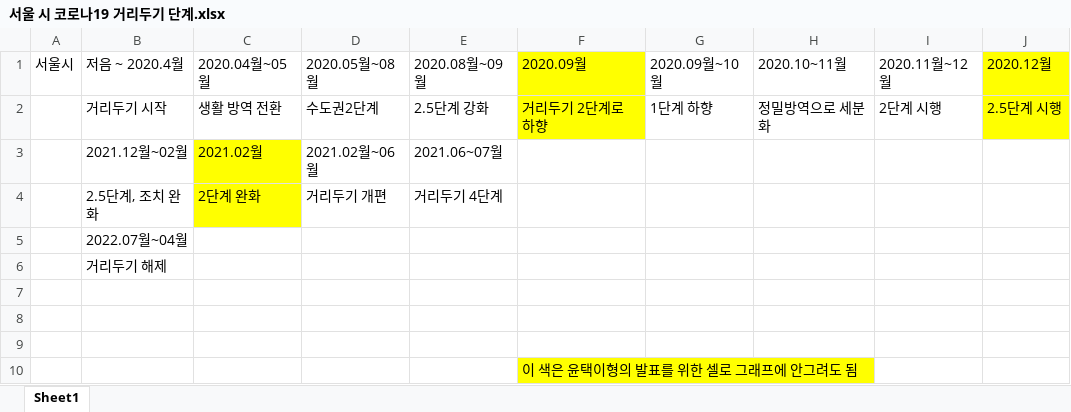
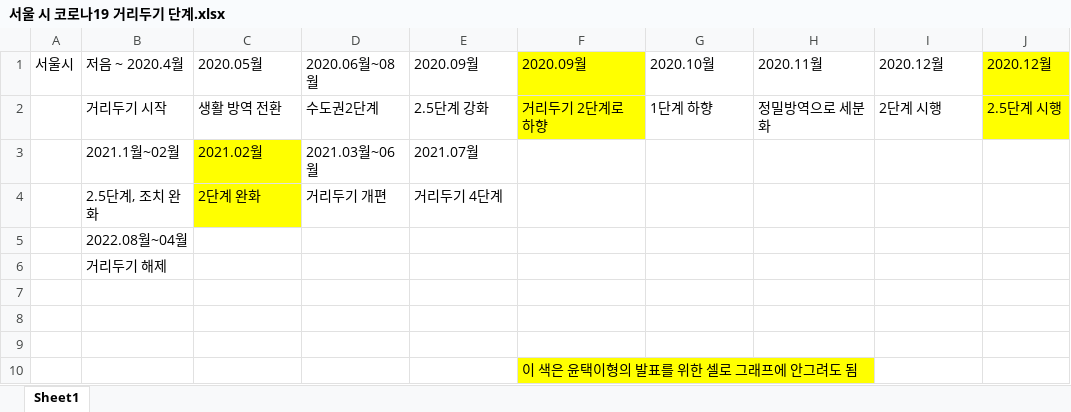
Before and after one commit to dmu-data-anal/data-analysis, an Excel workbook: 참고 데이터/엑셀/서울 시 코로나19 거리두기 단계.xlsx, sheet Sheet1, drawn as a sheet; values as stored, in another font and other column widths than the file's, no borders; the diff names each change by its address in the sheet, - before the commit and + after, or states it on an @@ line.

```diff
--- a/참고 데이터/엑셀/서울 시 코로나19 거리두기 단계.xlsx (sheet Sheet1)
+++ b/참고 데이터/엑셀/서울 시 코로나19 거리두기 단계.xlsx (sheet Sheet1)
-C1: 2020.04월~05월
+C1: 2020.05월
-D1: 2020.05월~08월
+D1: 2020.06월~08월
-E1: 2020.08월~09월
+E1: 2020.09월
-G1: 2020.09월~10월
+G1: 2020.10월
-H1: 2020.10~11월
+H1: 2020.11월
-I1: 2020.11월~12월
+I1: 2020.12월
-B3 (저음 ~ 2020.4월): 2021.12월~02월
+B3 (저음 ~ 2020.4월): 2021.1월~02월
-D3 (2020.06월~08월): 2021.02월~06월
+D3 (2020.06월~08월): 2021.03월~06월
-E3 (2020.09월): 2021.06~07월
+E3 (2020.09월): 2021.07월
-B5 (저음 ~ 2020.4월): 2022.07월~04월
+B5 (저음 ~ 2020.4월): 2022.08월~04월
```
Also changed, not shown: 14 other files.
